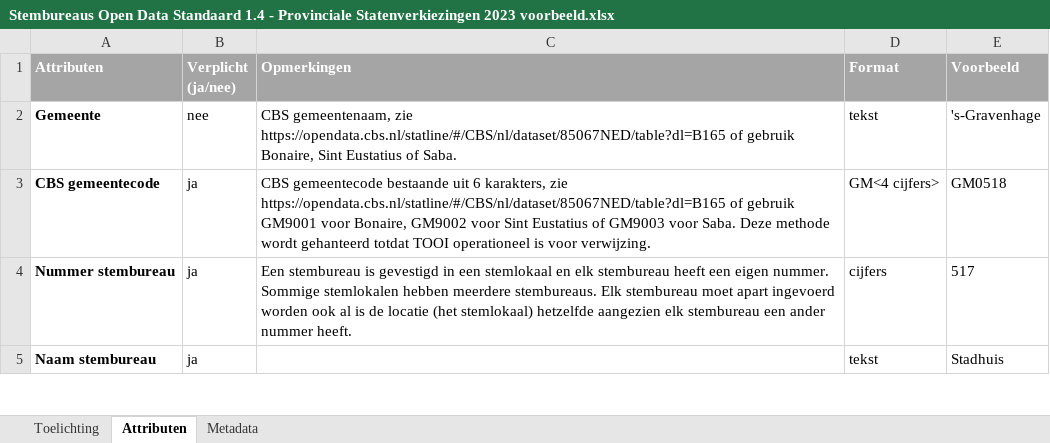
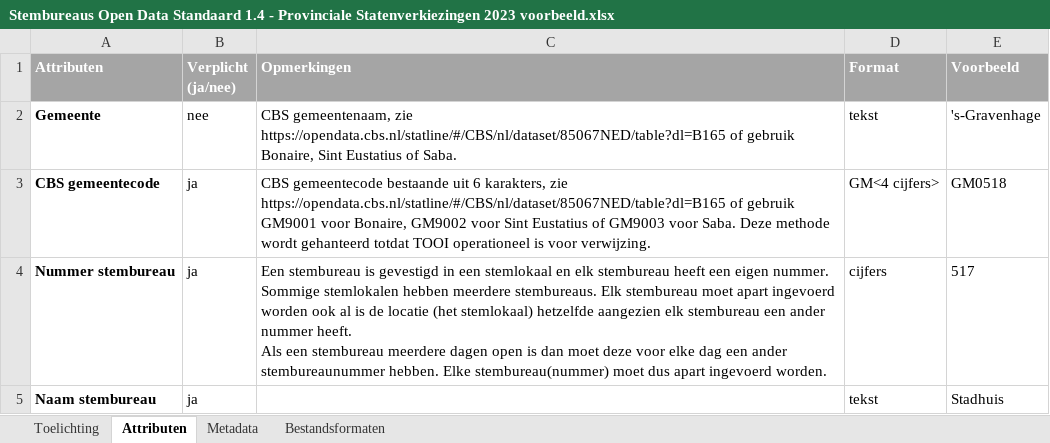
Before and after one commit to openstate/stembureaus, an Excel workbook: files/Stembureaus Open Data Standaard 1.4 - Provinciale Statenverkiezingen 2023 voorbeeld.xlsx, sheet Attributen, drawn as a sheet; only a part is shown; values as stored, in another font and other column widths than the file's, no borders; ↵ is a line break in a cell; the diff covers the shown part only; the diff names each change by its address in the sheet, - before the commit and + after, or states it on an @@ line.

Commit message:
Update standard: Split Openingstijden into Openingstijd and Sluitingstijd; Add sheet with info about csv/json; allow mobiele stembureaus and those that are not in/close to a building to not fill in a BAG ID; make clear that stembureaus that are open during multiple days must use a different number; Add "Type stembureau"; add info about BAG ID cell format

```diff
--- a/files/Stembureaus Open Data Standaard 1.4 - Provinciale Statenverkiezingen 2023 voorbeeld.xlsx (sheet Attributen)
+++ b/files/Stembureaus Open Data Standaard 1.4 - Provinciale Statenverkiezingen 2023 voorbeeld.xlsx (sheet Attributen)
+sheet tab: Bestandsformaten
-C4 (Opmerkingen): …nummer heeft.
+C4 (Opmerkingen): …nummer heeft. ↵ Als een stembureau meerdere dagen open is dan moet deze voor elke dag een ander stembureaunummer hebben. Elke stembureau(nummer) moet dus apart ingevoerd worden.
```
Also changed, not shown: 2 added rows and 5 edited cells elsewhere in this sheet, sheet Toelichting, files/waarismijnstemlokaal.nl_invulformulier.xlsx.
